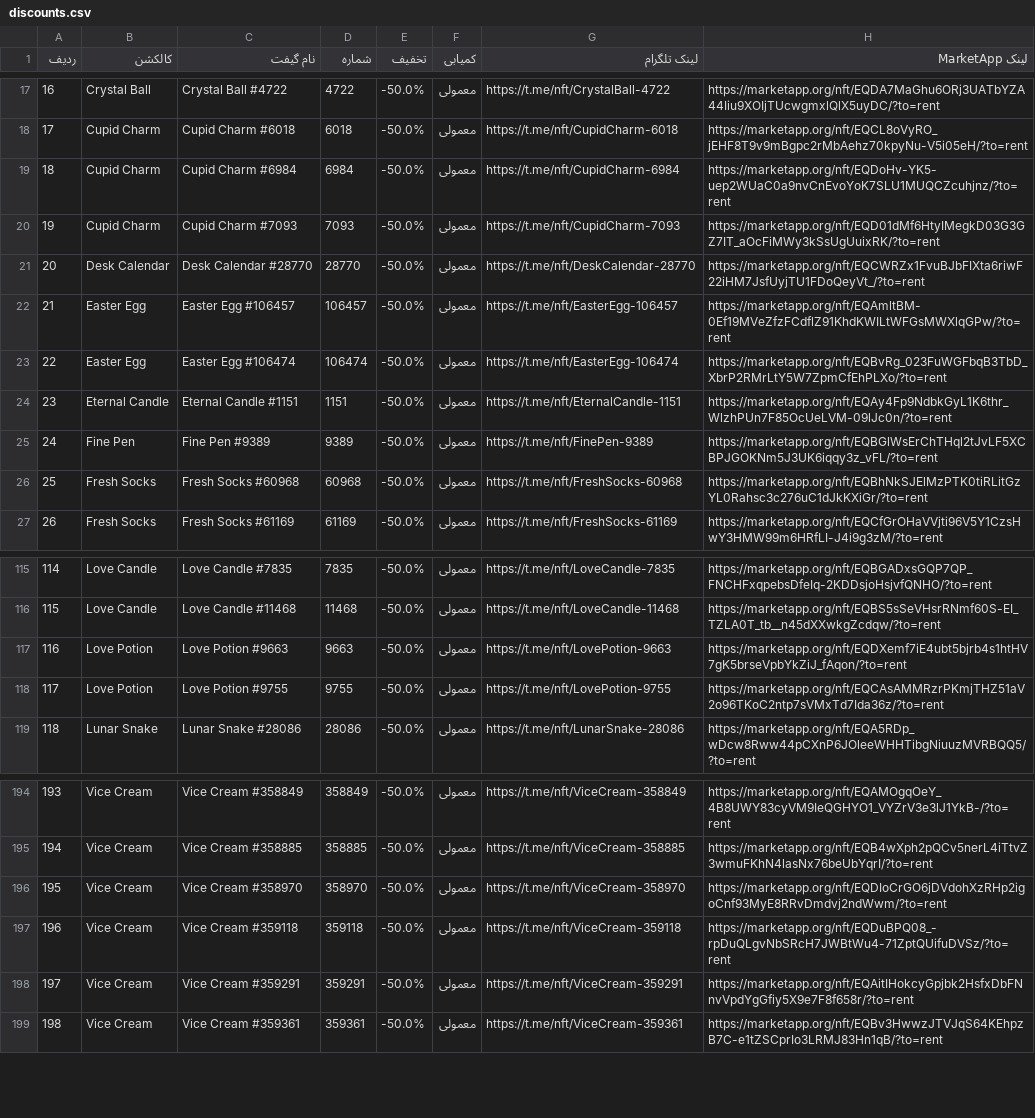
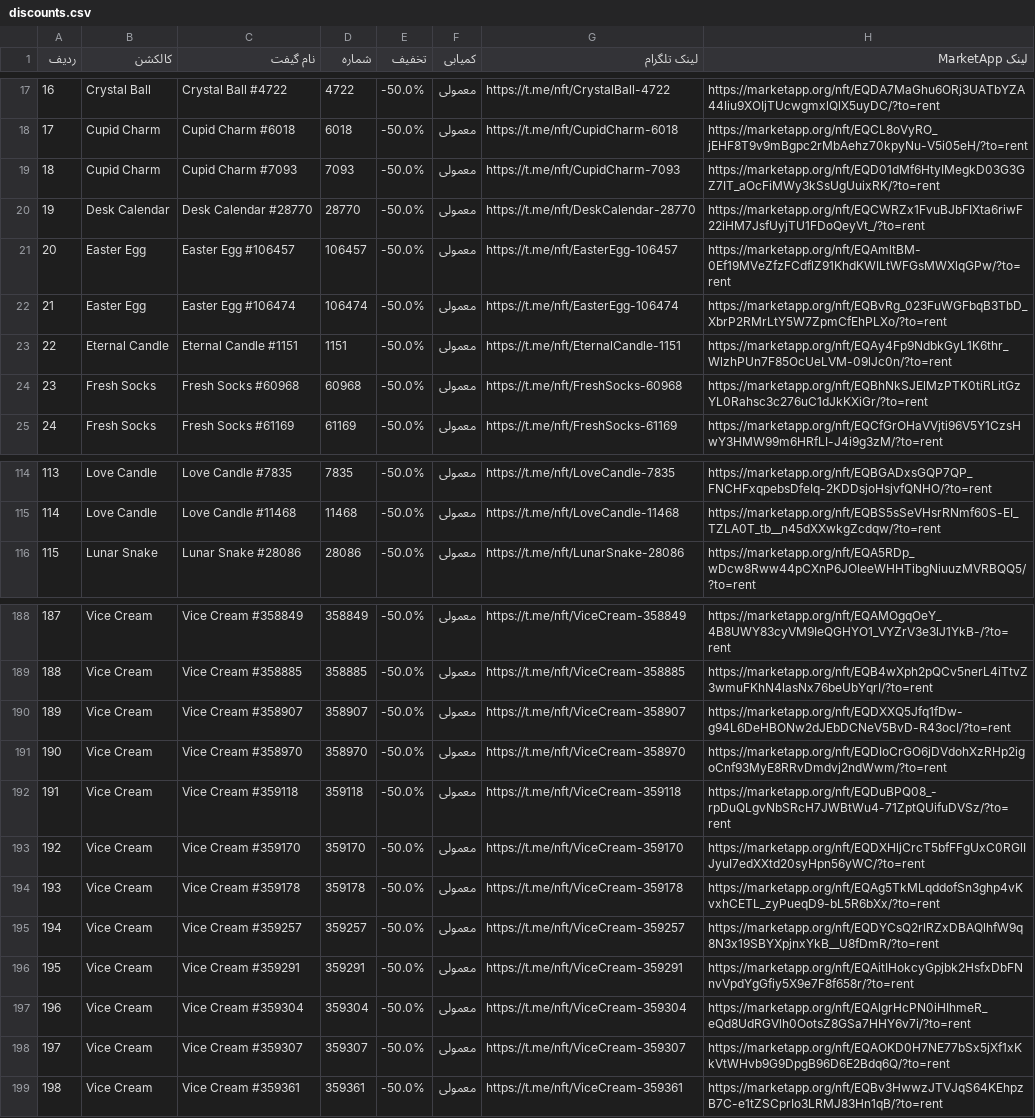
Before and after one commit to Zanjania0/market-deal-bot, a CSV file: discounts.csv, drawn as a sheet; only a part is shown, gaps mark what is left out; removed rows and columns are numbered as before the commit, all else as after; the diff covers the shown part only; the diff names each change by its address in the sheet, - before the commit and + after, or states it on an @@ line.

```diff
--- a/discounts.csv
+++ b/discounts.csv
-row 19: 18 | Cupid Charm | Cupid Charm #6984 | 6984 | -50.0% | معمولی | https://t.me/nft/CupidCharm-6984 | https://marketapp.org/nft/EQDoHv-YK5-uep2WUaC0a9nvCnEvoYoK7SLU1MUQCZcuhjnz/?to=rent
@@ column A (ردیف) renumbered between rows 19 and 196 @@
-row 25: 24 | Fine Pen | Fine Pen #9389 | 9389 | -50.0% | معمولی | https://t.me/nft/FinePen-9389 | https://marketapp.org/nft/EQBGlWsErChTHql2tJvLF5XCBPJGOKNm5J3UK6iqqy3z_vFL/?to=rent
-row 117: 116 | Love Potion | Love Potion #9663 | 9663 | -50.0% | معمولی | https://t.me/nft/LovePotion-9663 | https://marketapp.org/nft/EQDXemf7iE4ubt5bjrb4s1htHV7gK5brseVpbYkZiJ_fAqon/?to=rent
-row 118: 117 | Love Potion | Love Potion #9755 | 9755 | -50.0% | معمولی | https://t.me/nft/LovePotion-9755 | https://marketapp.org/nft/EQCAsAMMRzrPKmjTHZ51aV2o96TKoC2ntp7sVMxTd7Ida36z/?to=rent
+row 190: 189 | Vice Cream | Vice Cream #358907 | 358907 | -50.0% | معمولی | https://t.me/nft/ViceCream-358907 | https://marketapp.org/nft/EQDXXQ5Jfq1fDw-g94L6DeHBONw2dJEbDCNeV5BvD-R43ocI/?to=rent
+row 193: 192 | Vice Cream | Vice Cream #359170 | 359170 | -50.0% | معمولی | https://t.me/nft/ViceCream-359170 | https://marketapp.org/nft/EQDXHljCrcT5bfFFgUxC0RGlIJyuI7edXXtd20syHpn56yWC/?to=rent
+row 194: 193 | Vice Cream | Vice Cream #359178 | 359178 | -50.0% | معمولی | https://t.me/nft/ViceCream-359178 | https://marketapp.org/nft/EQAg5TkMLqddofSn3ghp4vKvxhCETL_zyPueqD9-bL5R6bXx/?to=rent
+row 195: 194 | Vice Cream | Vice Cream #359257 | 359257 | -50.0% | معمولی | https://t.me/nft/ViceCream-359257 | https://marketapp.org/nft/EQDYCsQ2rlRZxDBAQlhfW9q8N3x19SBYXpjnxYkB__U8fDmR/?to=rent
+row 197: 196 | Vice Cream | Vice Cream #359304 | 359304 | -50.0% | معمولی | https://t.me/nft/ViceCream-359304 | https://marketapp.org/nft/EQAlgrHcPN0iHIhmeR_eQd8UdRGVlh0OotsZ8GSa7HHY6v7i/?to=rent
+row 198: 197 | Vice Cream | Vice Cream #359307 | 359307 | -50.0% | معمولی | https://t.me/nft/ViceCream-359307 | https://marketapp.org/nft/EQAOKD0H7NE77bSx5jXf1xKkVtWHvb9G9DpgB96D6E2Bdq6Q/?to=rent
```
Also changed, not shown: 3 added rows, 5 removed rows and 4 edited cells elsewhere in this file, 2 other files.
